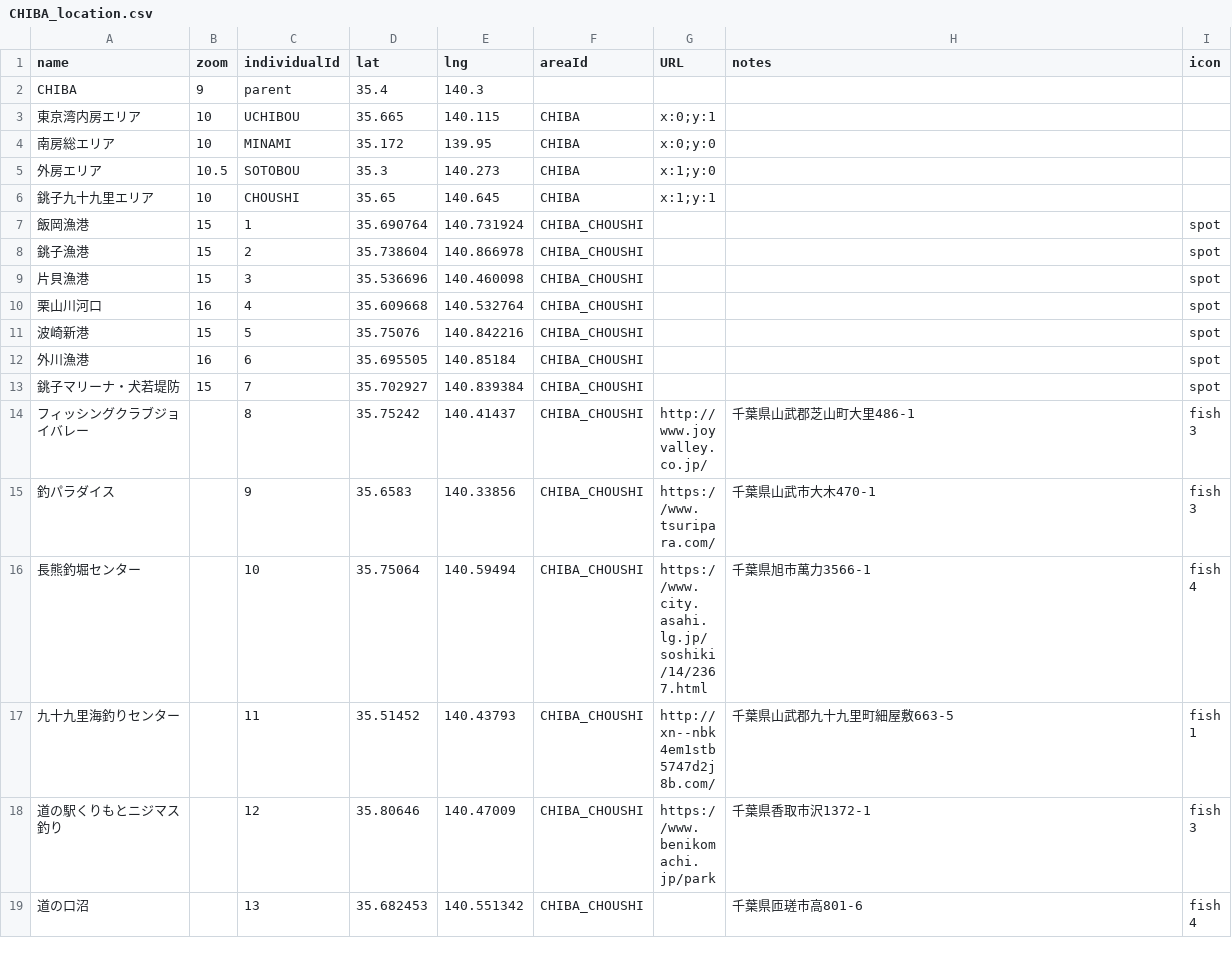
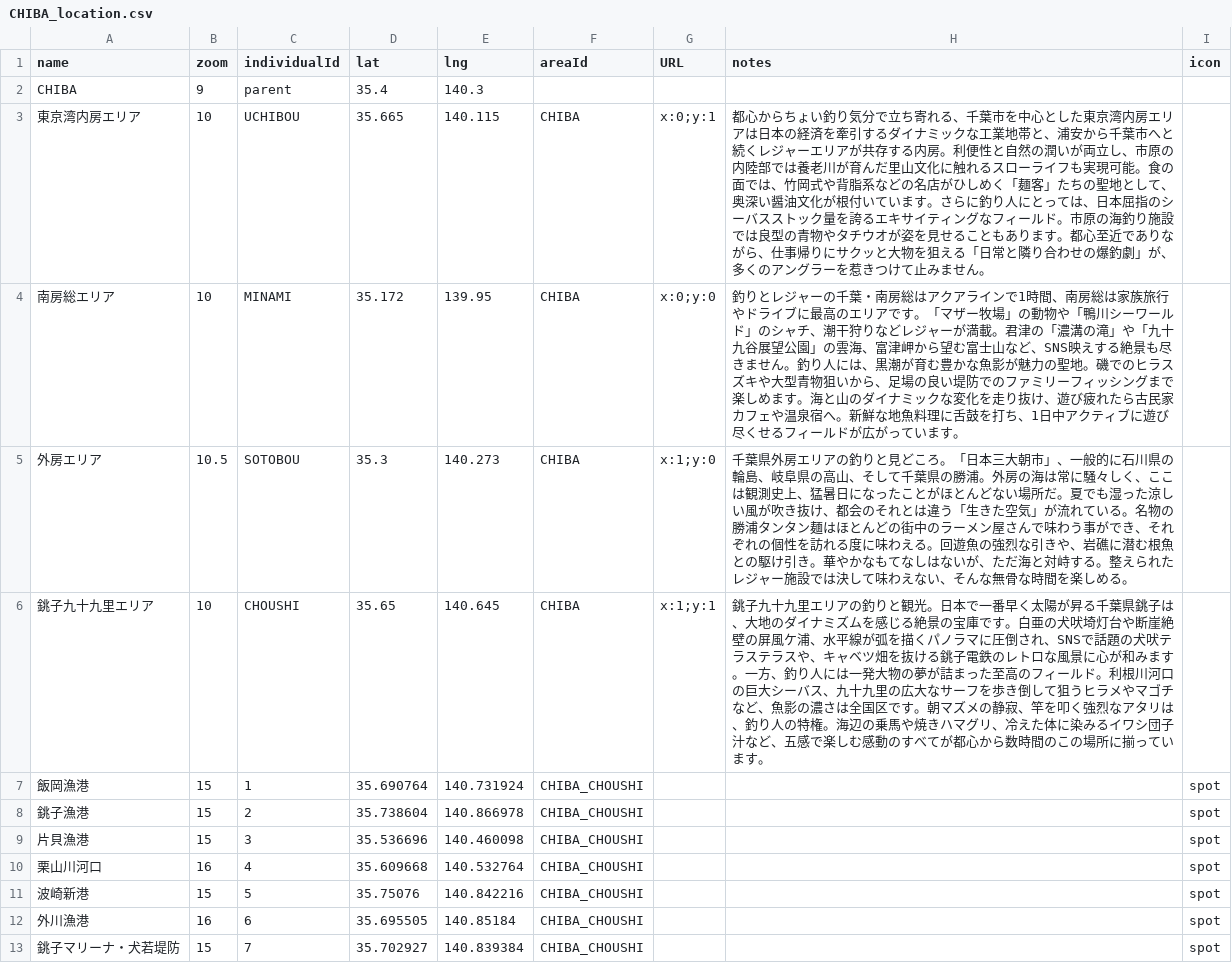
Before and after one commit to 4476barebare/MAP-, a CSV file: KANTO/CHIBA_location.csv, drawn as a sheet; only a part is shown; the shorter side is filled out with more unchanged rows.

Commit message:
Add files via upload

```diff
--- a/KANTO/CHIBA_location.csv
+++ b/KANTO/CHIBA_location.csv
@@ -2,6 +2,6 @@ name,zoom,individualId,lat,lng,areaId,URL,notes,icon
 CHIBA,9,parent,35.4,140.3,,,,
-東京湾内房エリア,10,UCHIBOU,35.665,140.115,CHIBA,x:0;y:1,,
-南房総エリア,10,MINAMI,35.172,139.95,CHIBA,x:0;y:0,,
-外房エリア,10.5,SOTOBOU,35.3,140.273,CHIBA,x:1;y:0,,
-銚子九十九里エリア,10,CHOUSHI,35.65,140.645,CHIBA,x:1;y:1,,
+東京湾内房エリア,10,UCHIBOU,35.665,140.115,CHIBA,x:0;y:1,都心からちょい釣り気分で立ち寄れる、千葉市を中心とした東京湾内房エリアは日本の経済を牽引するダイナミックな工業地帯と、浦安から千葉市へと続くレジャーエリアが共存する内房。利便性と自然の潤いが両立し、市原の内陸部では養老川が育んだ里山文化に触れるスローライフも実現可能。食の面では、竹岡式や背脂系などの名店がひしめく「麺客」たちの聖地として、奥深い醤油文化が根付いています。さらに釣り人にとっては、日本屈指のシーバスストック量を誇るエキサイティングなフィールド。市原の海釣り施設では良型の青物やタチウオが姿を見せることもあります。都心至近でありながら、仕事帰りにサクッと大物を狙える「日常と隣り合わせの爆釣劇」が、多くのアングラーを惹きつけて止みません。,
+南房総エリア,10,MINAMI,35.172,139.95,CHIBA,x:0;y:0,釣りとレジャーの千葉・南房総はアクアラインで1時間、南房総は家族旅行やドライブに最高のエリアです。「マザー牧場」の動物や「鴨川シーワールド」のシャチ、潮干狩りなどレジャーが満載。君津の「濃溝の滝」や「九十九谷展望公園」の雲海、富津岬から望む富士山など、SNS映えする絶景も尽きません。釣り人には、黒潮が育む豊かな魚影が魅力の聖地。磯でのヒラスズキや大型青物狙いから、足場の良い堤防でのファミリーフィッシングまで楽しめます。海と山のダイナミックな変化を走り抜け、遊び疲れたら古民家カフェや温泉宿へ。新鮮な地魚料理に舌鼓を打ち、1日中アクティブに遊び尽くせるフィールドが広がっています。,
+外房エリア,10.5,SOTOBOU,35.3,140.273,CHIBA,x:1;y:0,千葉県外房エリアの釣りと見どころ。「日本三大朝市」、一般的に石川県の輪島、岐阜県の高山、そして千葉県の勝浦。外房の海は常に騒々しく、ここは観測史上、猛暑日になったことがほとんどない場所だ。夏でも湿った涼しい風が吹き抜け、都会のそれとは違う「生きた空気」が流れている。名物の勝浦タンタン麺はほとんどの街中のラーメン屋さんで味わう事ができ、それぞれの個性を訪れる度に味わえる。回遊魚の強烈な引きや、岩礁に潜む根魚との駆け引き。華やかなもてなしはないが、ただ海と対峙する。整えられたレジャー施設では決して味わえない、そんな無骨な時間を楽しめる。,
+銚子九十九里エリア,10,CHOUSHI,35.65,140.645,CHIBA,x:1;y:1,銚子九十九里エリアの釣りと観光。日本で一番早く太陽が昇る千葉県銚子は、大地のダイナミズムを感じる絶景の宝庫です。白亜の犬吠埼灯台や断崖絶壁の屏風ケ浦、水平線が弧を描くパノラマに圧倒され、SNSで話題の犬吠テラステラスや、キャベツ畑を抜ける銚子電鉄のレトロな風景に心が和みます。一方、釣り人には一発大物の夢が詰まった至高のフィールド。利根川河口の巨大シーバス、九十九里の広大なサーフを歩き倒して狙うヒラメやマゴチなど、魚影の濃さは全国区です。朝マズメの静寂、竿を叩く強烈なアタリは、釣り人の特権。海辺の乗馬や焼きハマグリ、冷えた体に染みるイワシ団子汁など、五感で楽しむ感動のすべてが都心から数時間のこの場所に揃っています。,
 飯岡漁港,15,1,35.690764,140.731924,CHIBA_CHOUSHI,,,spot
```
